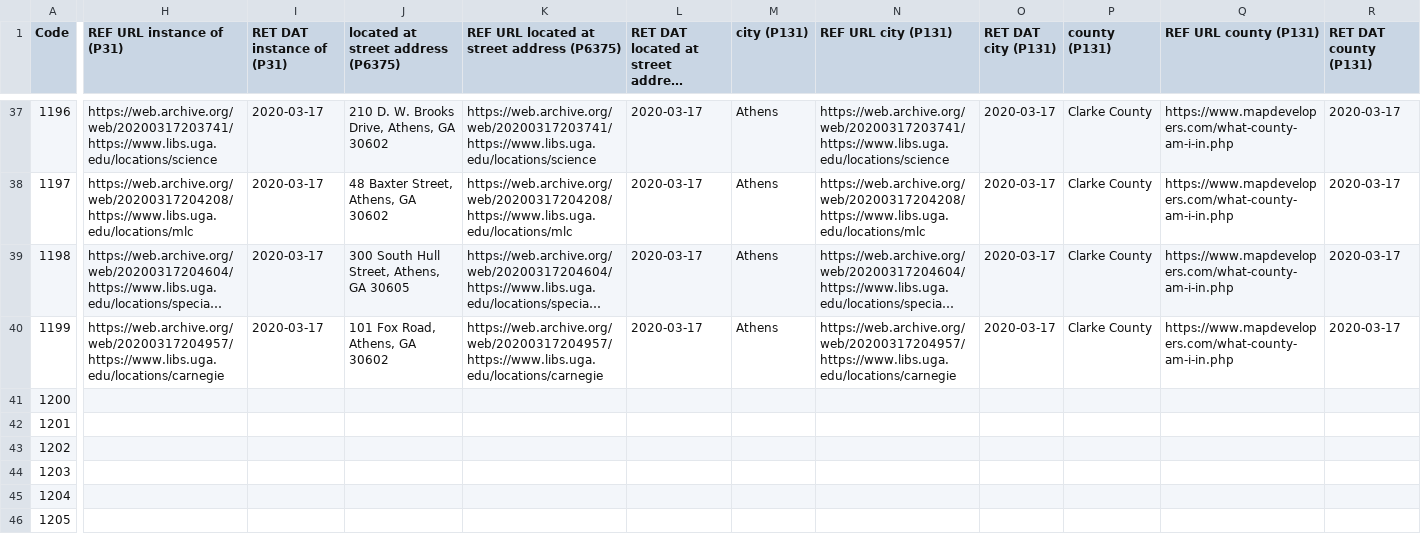
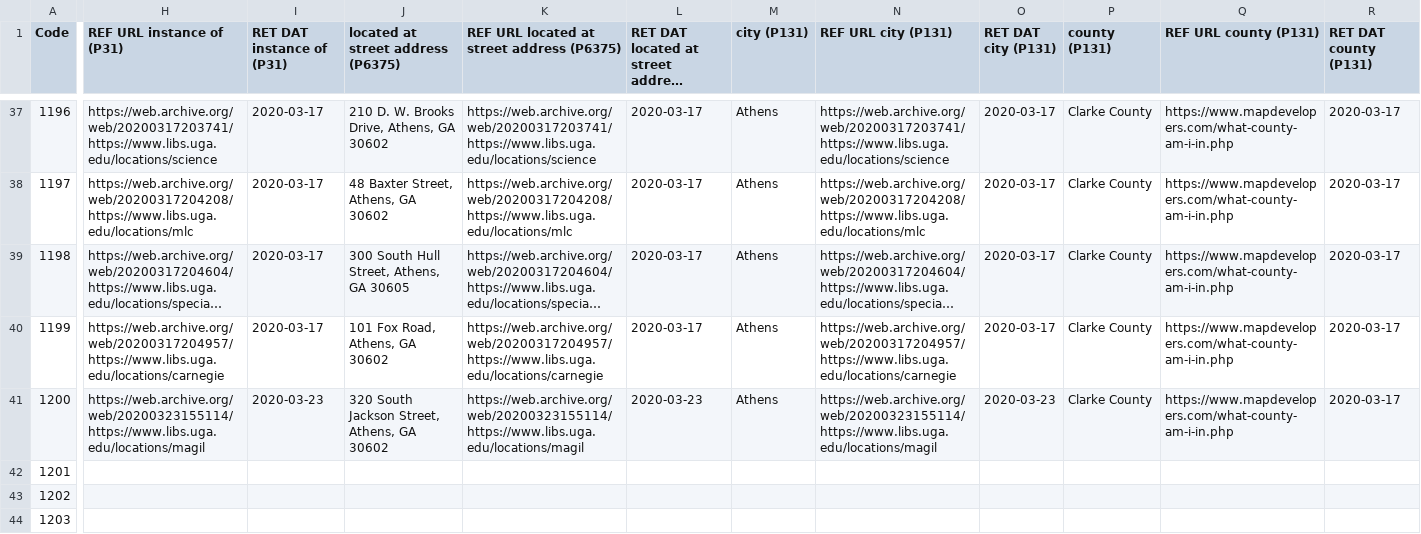
Before and after one commit to AUC-Woodruff-Library/GaNCH-data, a CSV file: data/GALIL.csv, drawn as a sheet; only a part is shown, gaps mark what is left out; the shorter side is filled out with more unchanged rows; long unchanged cells end in …; the diff covers the shown part only; the diff names each change by its address in the sheet, - before the commit and + after, or states it on an @@ line.

Commit message:
2020-03-23 batch1

```diff
--- a/data/GALIL.csv
+++ b/data/GALIL.csv
-H41 (REF URL instance of (P31)): (empty)
+H41 (REF URL instance of (P31)): https://web.archive.org/web/20200323155114/https://www.libs.uga.edu/locations/magil
-I41 (RET DAT instance of (P31)): (empty)
+I41 (RET DAT instance of (P31)): 2020-03-23
-J41: (empty)
+J41: 320 South Jackson Street, Athens, GA 30602
-K41: (empty)
+K41: https://web.archive.org/web/20200323155114/https://www.libs.uga.edu/locations/magil
-L41: (empty)
+L41: 2020-03-23
-M41 (city (P131)): (empty)
+M41 (city (P131)): Athens
-N41 (REF URL city (P131)): (empty)
+N41 (REF URL city (P131)): https://web.archive.org/web/20200323155114/https://www.libs.uga.edu/locations/magil
-O41 (RET DAT city (P131)): (empty)
+O41 (RET DAT city (P131)): 2020-03-23
-P41 (county (P131)): (empty)
+P41 (county (P131)): Clarke County
-Q41 (REF URL county (P131)): (empty)
+Q41 (REF URL county (P131)): https://www.mapdevelopers.com/what-county-am-i-in.php
-R41 (RET DAT county (P131)): (empty)
+R41 (RET DAT county (P131)): 2020-03-17
```
Also changed, not shown: 16 edited cells elsewhere in this file.
